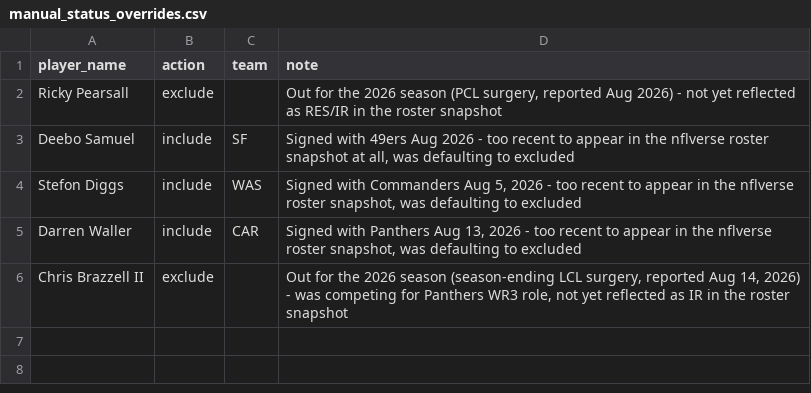
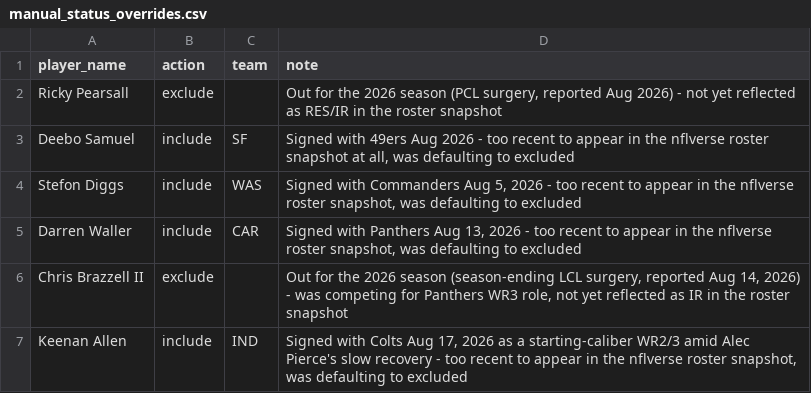
Before and after one commit to jdbeasley5/fantasy-football-app, a CSV file: data/manual_status_overrides.csv, drawn as a sheet.

Commit message:
Add manual override for Keenan Allen (signed with Colts Aug 17, 2026)
Keenan Allen agreed to a one-year deal with Indianapolis on Aug 17,
too recent for the nflverse roster snapshot to reflect. He steps into
a starting-caliber WR2/3 role with Alec Pierce still recovering from
ankle surgery, so he'd otherwise default to excluded from the board.

```diff
--- a/data/manual_status_overrides.csv
+++ b/data/manual_status_overrides.csv
@@ -6 +6,2 @@ Darren Waller,include,CAR,"Signed with Panthers Aug 13, 2026 - too recent to app
 Chris Brazzell II,exclude,,"Out for the 2026 season (season-ending LCL surgery, reported Aug 14, 2026) - was competing for Panthers WR3 role, not yet reflected as IR in the roster snapshot"
+Keenan Allen,include,IND,"Signed with Colts Aug 17, 2026 as a starting-caliber WR2/3 amid Alec Pierce's slow recovery - too recent to appear in the nflverse roster snapshot, was defaulting to excluded"
```
